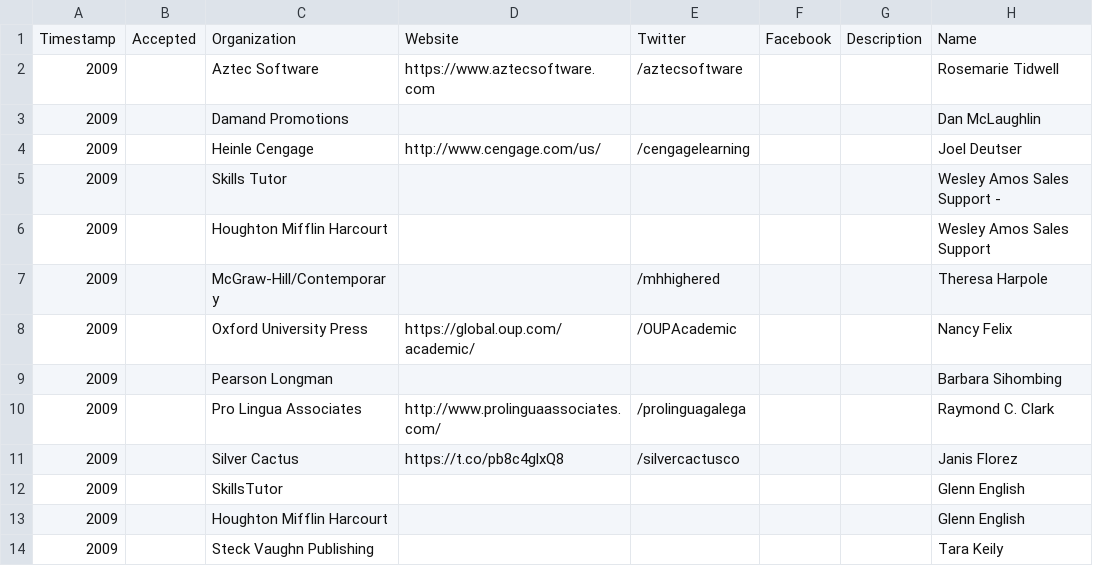
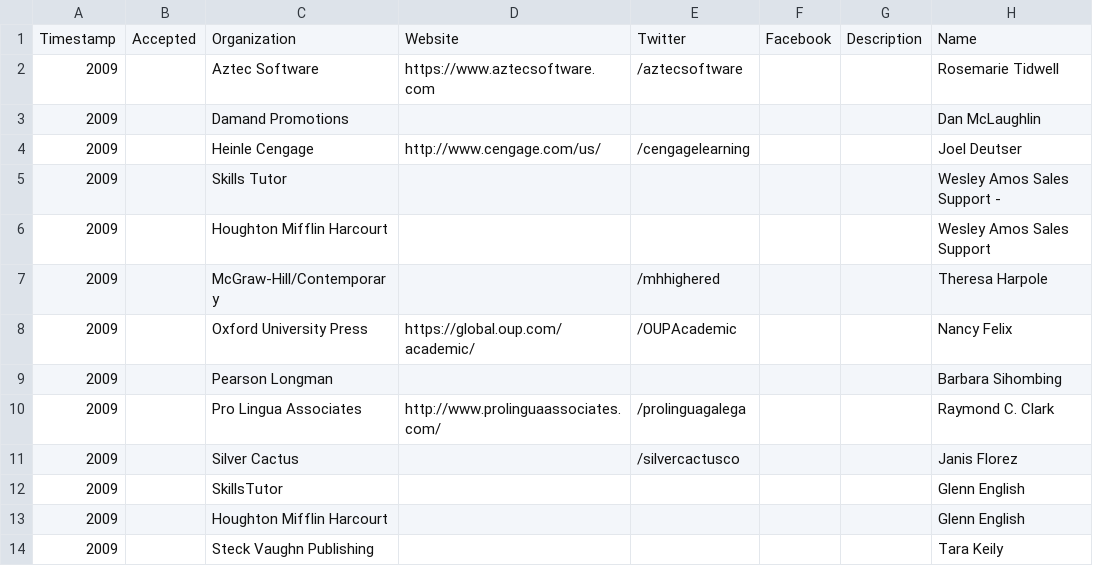
Before and after one commit to caepa/caepa.github.io, a CSV file: _data/2009/vendors.csv, drawn as a sheet; only a part is shown; the diff names each change by its address in the sheet, - before the commit and + after, or states it on an @@ line.

```diff
--- a/_data/2009/vendors.csv
+++ b/_data/2009/vendors.csv
-D11: https://t.co/pb8c4glxQ8
+D11: (empty)
```
Also changed, not shown: 5 other files.
